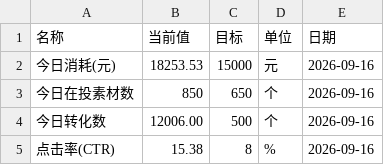
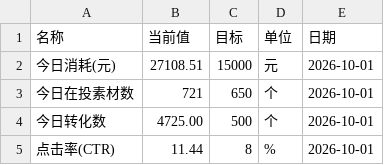
Before and after one commit to Hy088/chuangliang-data_625, a CSV file: me-data.csv, drawn as a sheet.

```diff
--- a/me-data.csv
+++ b/me-data.csv
@@ -1,5 +1,5 @@
 名称,当前值,目标,单位,日期
-今日消耗(元),18253.53,15000,元,2026-09-16
-今日在投素材数,850,650,个,2026-09-16
-今日转化数,12006.00,500,个,2026-09-16
-点击率(CTR),15.38,8,%,2026-09-16
+今日消耗(元),27108.51,15000,元,2026-10-01
+今日在投素材数,721,650,个,2026-10-01
+今日转化数,4725.00,500,个,2026-10-01
+点击率(CTR),11.44,8,%,2026-10-01
```
Also changed, not shown: 2 other files.
